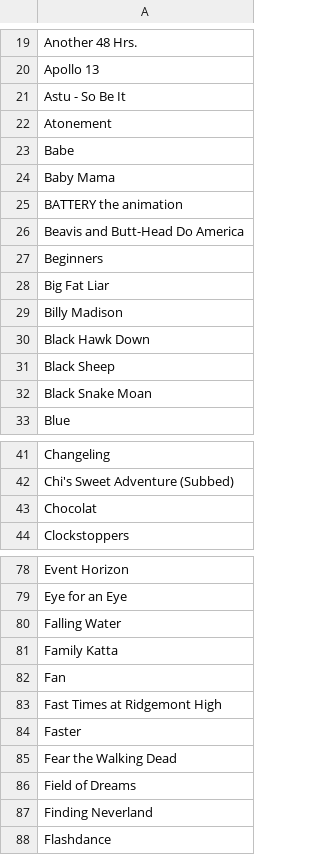
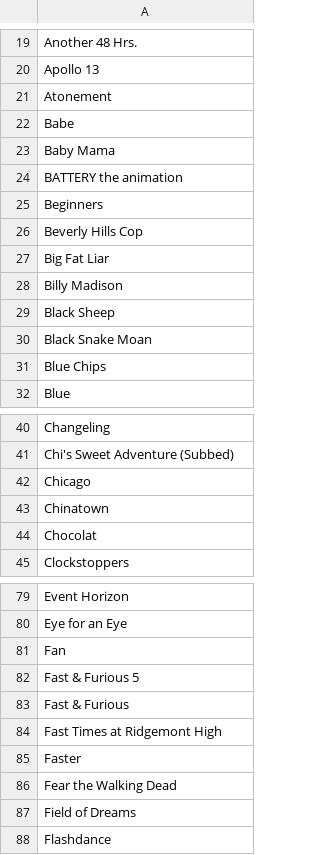
Before and after one commit to scriptamanent/amazon_title, a CSV file: titoli.csv, drawn as a sheet; only a part is shown, gaps mark what is left out; the diff covers the shown part only.

Commit message:
resort

```diff
--- a/titoli.csv
+++ b/titoli.csv
@@ -20,3 +20,2 @@ Another 48 Hrs.;
 Apollo 13;
-Astu - So Be It;
 Atonement;
@@ -25,9 +24,9 @@ Baby Mama;
 BATTERY the animation;
-Beavis and Butt-Head Do America;
 Beginners;
+Beverly Hills Cop;
 Big Fat Liar;
 Billy Madison;
-Black Hawk Down;
 Black Sheep;
 Black Snake Moan;
+Blue Chips;
 Blue;
@@ -42,2 +41,4 @@ Changeling;
 Chi's Sweet Adventure (Subbed);
+Chicago;
+Chinatown;
 Chocolat;
@@ -79,5 +80,5 @@ Event Horizon;
 Eye for an Eye;
-Falling Water;
-Family Katta;
 Fan;
+Fast & Furious 5;
+Fast & Furious;
 Fast Times at Ridgemont High;
@@ -86,3 +87,2 @@ Fear the Walking Dead;
 Field of Dreams;
-Finding Neverland;
 Flashdance;
```
Also changed, not shown: 11 added rows, 14 removed rows and 1 edited cell elsewhere in this file.
